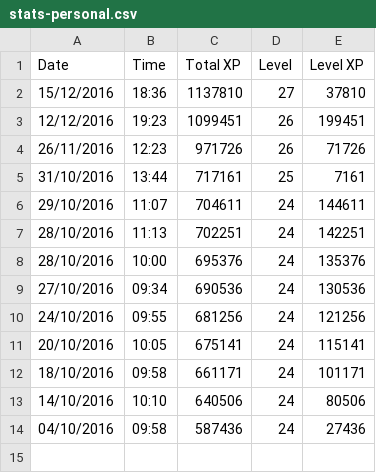
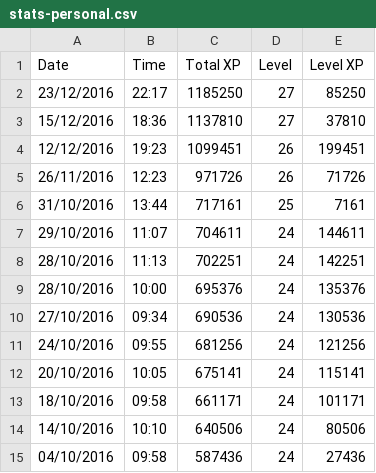
Before and after one commit to cncplyr/datasets-games, a CSV file: android/pokemon-go/stats-personal.csv, drawn as a sheet; the diff names each change by its address in the sheet, - before the commit and + after, or states it on an @@ line.

Commit message:
Update personal Pokemon Go stats

```diff
--- a/android/pokemon-go/stats-personal.csv
+++ b/android/pokemon-go/stats-personal.csv
+row 2: 23/12/2016 | 22:17 | 1185250 | 27 | 85250
```
